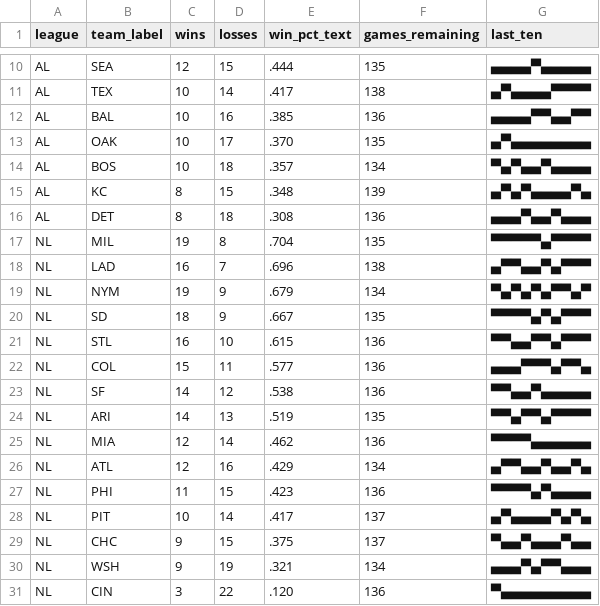
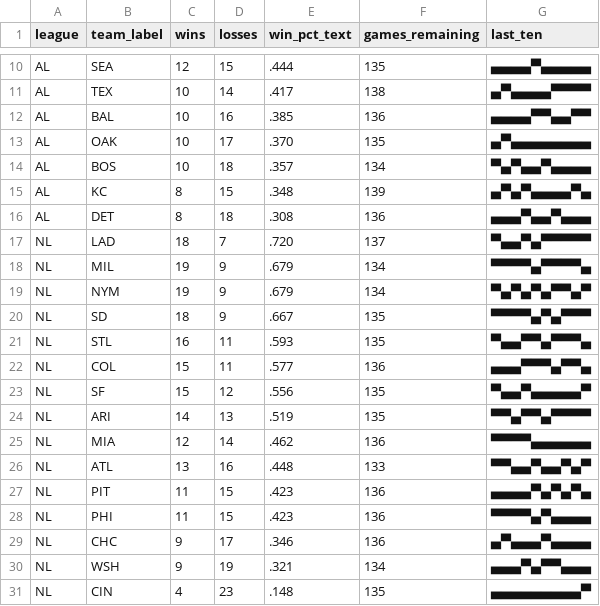
Before and after one commit to bzigterman/bzigterman.github.io-old, a CSV file: data/standings.csv, drawn as a sheet; only a part is shown, gaps mark what is left out.

```diff
--- a/data/standings.csv
+++ b/data/standings.csv
@@ -16,16 +16,16 @@ AL,KC ,8,15,.348,139,▄▀▄▀▄▄▄▄▀▄
 AL,DET,8,18,.308,136,▄▄▄▀▄▄▀▄▄▄
-NL,MIL,19,8,.704,135,▀▀▀▀▀▄▀▀▀▀
-NL,LAD,16,7,.696,138,▄▀▀▄▄▀▄▀▀▀
+NL,LAD,18,7,.720,137,▀▄▄▀▄▀▀▀▀▀
+NL,MIL,19,9,.679,134,▀▀▀▀▄▀▀▀▀▄
 NL,NYM,19,9,.679,134,▀▄▀▄▀▄▀▀▄▀
 NL,SD ,18,9,.667,135,▀▀▀▀▄▀▄▀▀▀
-NL,STL,16,10,.615,136,▀▀▄▄▀▀▄▀▀▀
+NL,STL,16,11,.593,135,▀▄▄▀▀▄▀▀▀▄
 NL,COL,15,11,.577,136,▄▄▄▀▀▀▄▀▀▄
-NL,SF ,14,12,.538,136,▀▀▄▄▀▄▄▄▄▄
+NL,SF ,15,12,.556,135,▀▄▄▀▄▄▄▄▄▀
 NL,ARI,14,13,.519,135,▀▀▄▀▀▄▀▀▀▀
 NL,MIA,12,14,.462,136,▀▀▀▀▄▄▄▄▄▄
-NL,ATL,12,16,.429,134,▄▀▀▄▄▀▄▄▀▄
+NL,ATL,13,16,.448,133,▀▀▄▄▀▄▄▀▄▀
+NL,PIT,11,15,.423,136,▄▄▄▄▀▄▀▄▀▄
 NL,PHI,11,15,.423,136,▀▀▀▀▄▀▄▄▄▄
-NL,PIT,10,14,.417,137,▄▀▄▄▄▄▀▄▀▄
-NL,CHC,9,15,.375,137,▀▄▄▀▄▄▄▀▄▄
+NL,CHC,9,17,.346,136,▄▀▄▄▄▀▄▄▄▄
 NL,WSH,9,19,.321,134,▄▄▄▀▄▀▀▄▄▄
-NL,CIN,3,22,.120,136,▀▄▄▄▄▄▄▄▄▄
+NL,CIN,4,23,.148,135,▄▄▄▄▄▄▄▄▄▀
```
Also changed, not shown: 5 other files.
